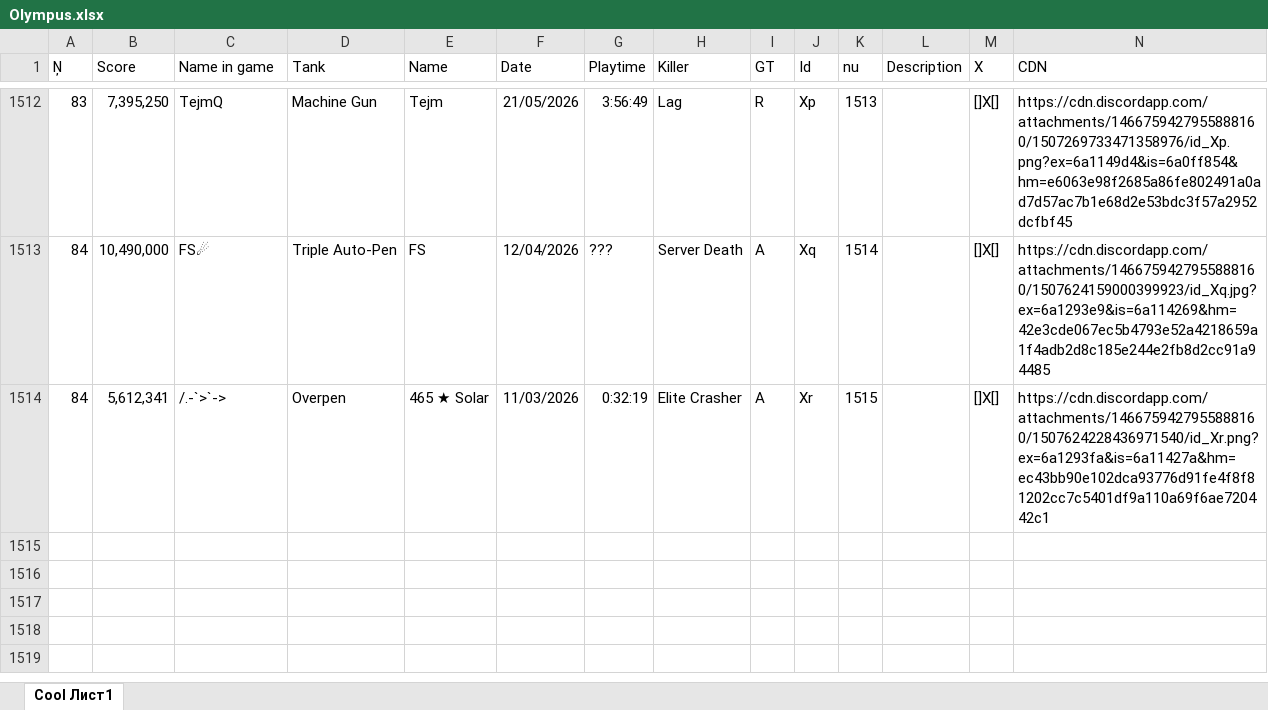
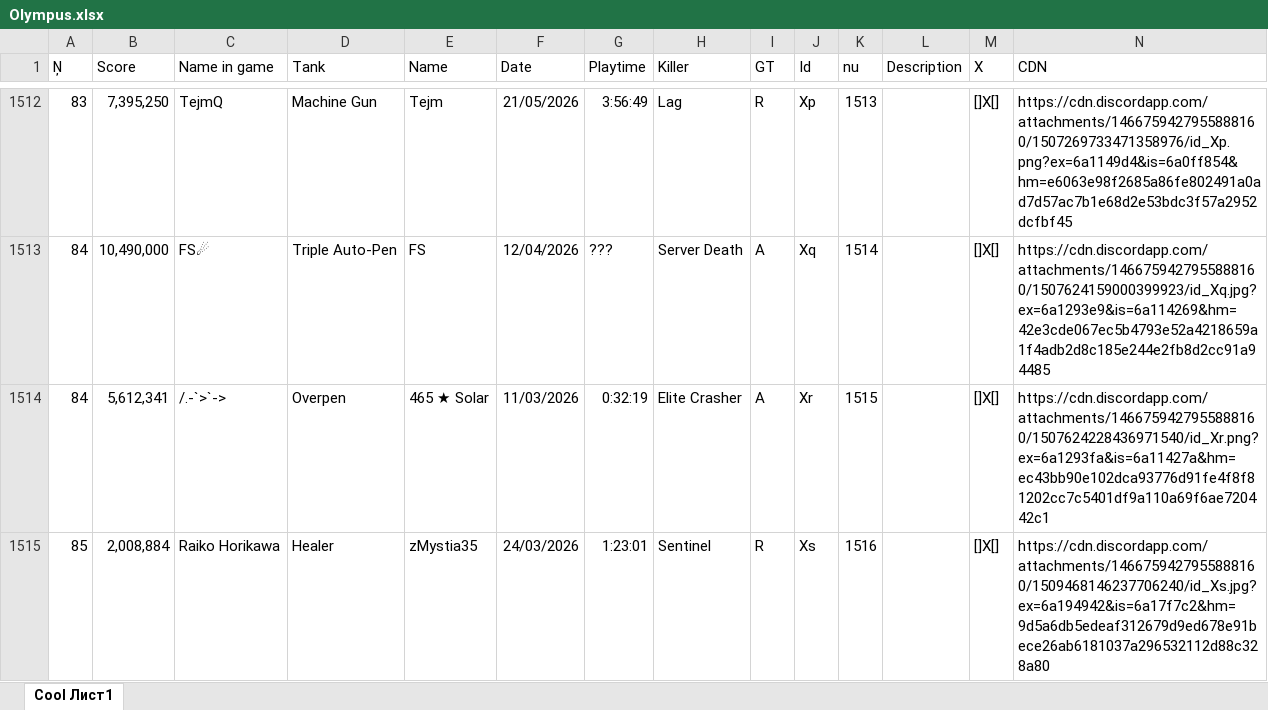
Before and after one commit to Tejmq/OlympusBot, an Excel workbook: data/Olympus.xlsx, sheet Cool Лист1, drawn as a sheet; only a part is shown, gaps mark what is left out; values as stored, in another font and other column widths than the file's, no borders; the diff names each change by its address in the sheet, - before the commit and + after, or states it on an @@ line.

Commit message:
Add files via upload

```diff
--- a/data/Olympus.xlsx (sheet Cool Лист1)
+++ b/data/Olympus.xlsx (sheet Cool Лист1)
+row 1515: 85 | 2,008,884 | Raiko Horikawa | Healer | zMystia35 | 24/03/2026 | 1:23:01 | Sentinel | R | Xs | 1516 |  | []X[] | https://cdn.discordapp.com/attachments/1466759427955888160/1509468146237706240/id_Xs.jpg?ex=6a194942&is=6a17f7c2&hm=9d5a6db5edeaf312679d9ed678e91bece26ab6181037a296532112d88c328a80
```
